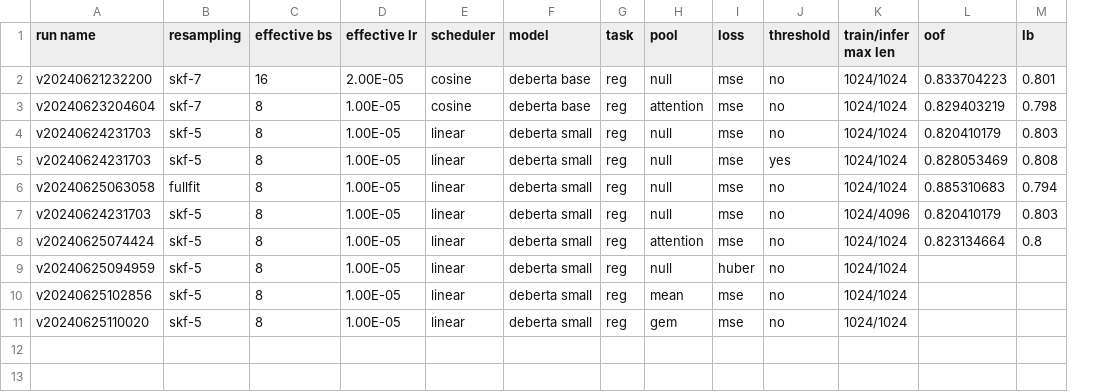
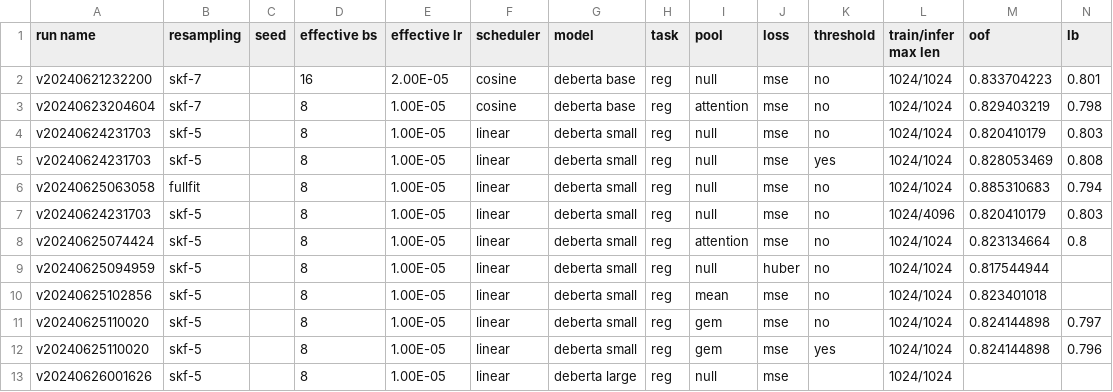
Before and after one commit to gao-hongnan/learning-agency-lab-automated-essay-scoring-2, a CSV file: exp.csv, drawn as a sheet; only a part is shown; addresses are those after the commit; rows hold the shown columns only; the diff names each change by its address in the sheet, - before the commit and + after, or states it on an @@ line.

```diff
--- a/exp.csv
+++ b/exp.csv
+column C (seed), empty
-M9 (oof): (empty)
+M9 (oof): 0.817544944
-M10 (oof): (empty)
+M10 (oof): 0.823401018
-M11 (oof): (empty)
+M11 (oof): 0.824144898
-N11 (lb): (empty)
+N11 (lb): 0.797
+row 12: v20240625110020 | skf-5 |  | 8 | 1.00E-05 | linear | deberta small | reg | gem | mse | yes | 1024/1024 | 0.824144898 | 0.796
+row 13: v20240626001626 | skf-5 |  | 8 | 1.00E-05 | linear | deberta large | reg | null | mse |  | 1024/1024
```
Also changed, not shown: 4 other files.
